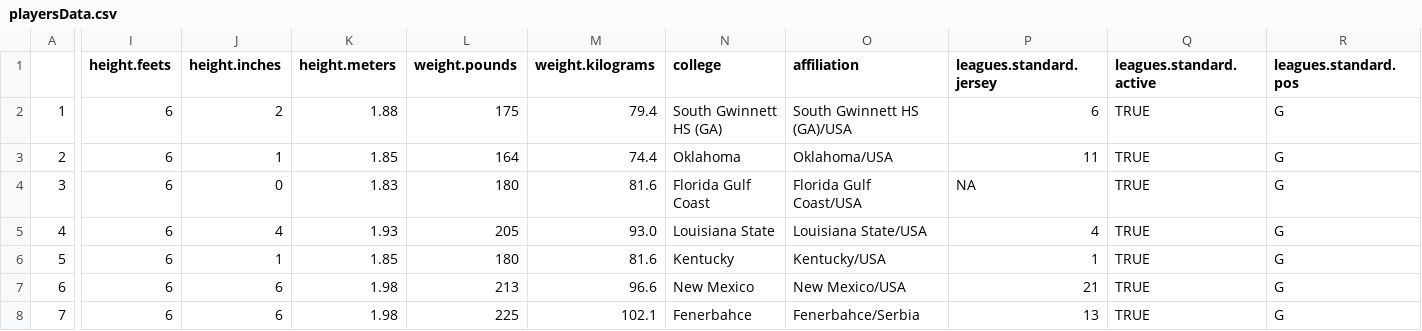
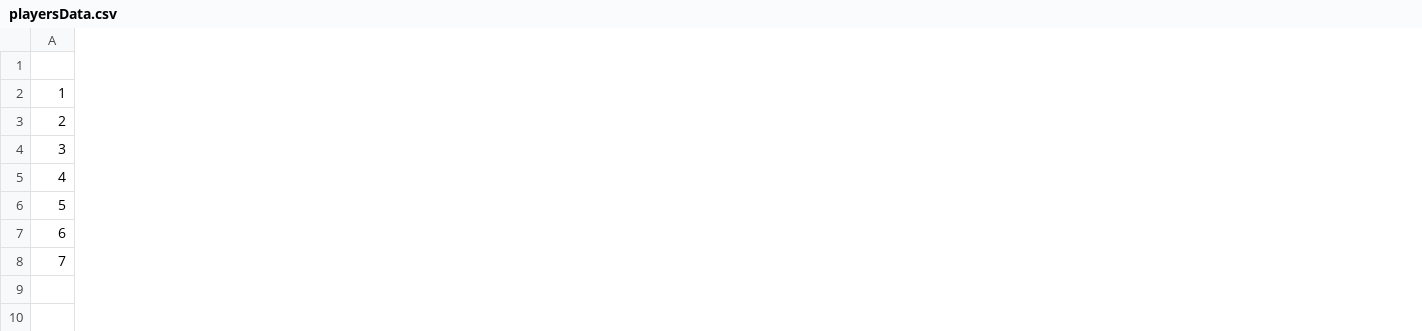
Before and after one commit to mkmeyer/Project-2, a CSV file: playersData.csv, drawn as a sheet; only a part is shown, gaps mark what is left out; removed rows and columns are numbered as before the commit, all else as after; the diff covers the shown part only; the diff names each change by its address in the sheet, - before the commit and + after, or states it on an @@ line.

```diff
--- a/playersData.csv
+++ b/playersData.csv
-column I (height.feets), rows 2-8: all 6
-column J (height.inches), rows 2-8: 2 | 1 | 0 | 4 | 1 | 6 | 6
-column K (height.meters), rows 2-8: 1.88 | 1.85 | 1.83 | 1.93 | 1.85 | 1.98 | 1.98
-column L (weight.pounds), rows 2-8: 175 | 164 | 180 | 205 | 180 | 213 | 225
-column M (weight.kilograms), rows 2-8: 79.4 | 74.4 | 81.6 | 93.0 | 81.6 | 96.6 | 102.1
-column N (college), rows 2-8: South Gwinnett HS (GA) | Oklahoma | Florida Gulf Coast | Louisiana State | Kentucky | New Mexico | Fenerbahce
-column O (affiliation), rows 2-8: South Gwinnett HS (GA)/USA | Oklahoma/USA | Florida Gulf Coast/USA | Louisiana State/USA | Kentucky/USA | New Mexico/USA | Fenerbahce/Serbia
-column P (leagues.standard.jersey), rows 2-8: 6 | 11 | NA | 4 | 1 | 21 | 13
-column Q (leagues.standard.active), rows 2-8: all TRUE
-column R (leagues.standard.pos), rows 2-8: all G
```
Also changed, not shown: 1 added column, 11 removed columns and 4 edited cells elsewhere in this file, standingsData.csv, 1 other file.
